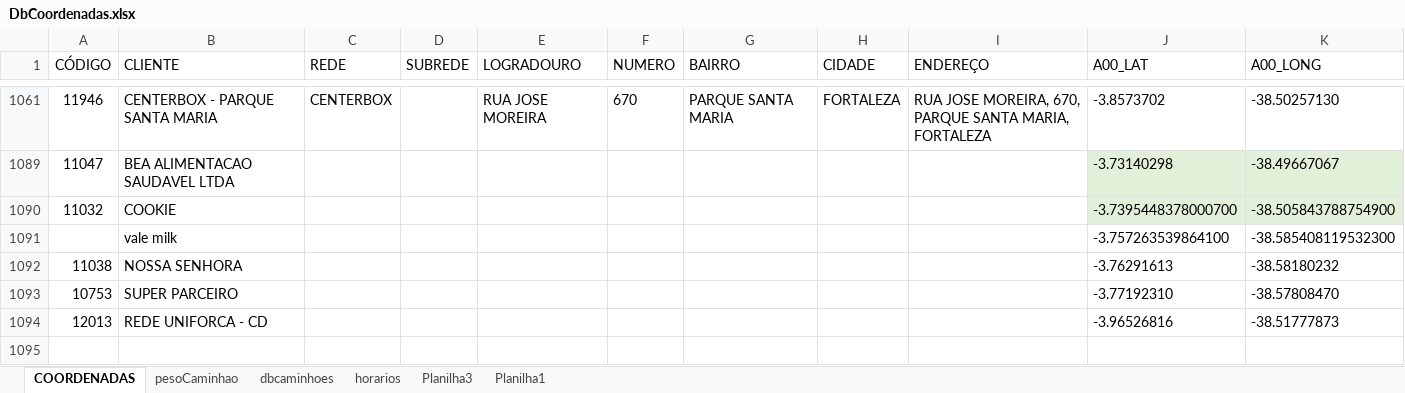
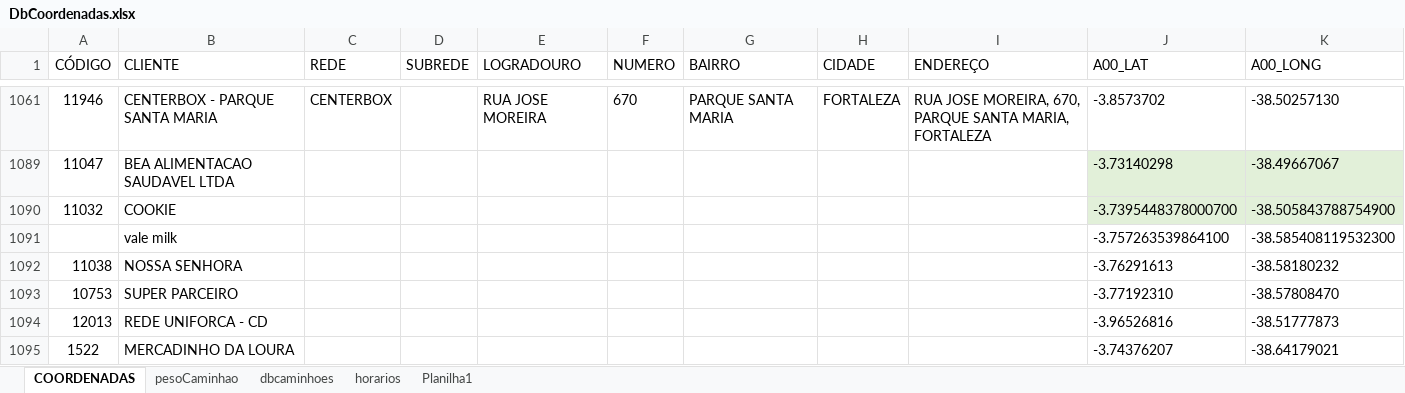
Before and after one commit to NicolasSimoes/MapaCaminhoesOtimizado, an Excel workbook: DbCoordenadas.xlsx, sheet COORDENADAS, drawn as a sheet; only a part is shown, gaps mark what is left out; values as stored, in another font and other column widths than the file's, no borders; table styles not drawn; the diff names each change by its address in the sheet, - before the commit and + after, or states it on an @@ line.

```diff
--- a/DbCoordenadas.xlsx (sheet COORDENADAS)
+++ b/DbCoordenadas.xlsx (sheet COORDENADAS)
-sheet tab: Planilha3
+row 1095: 1522 | MERCADINHO DA LOURA |  |  |  |  |  |  |  | -3.74376207 | -38.64179021
```
Also changed, not shown: sheet dbcaminhoes, sheet Planilha1, formulas that keep their value, 2 other files.
